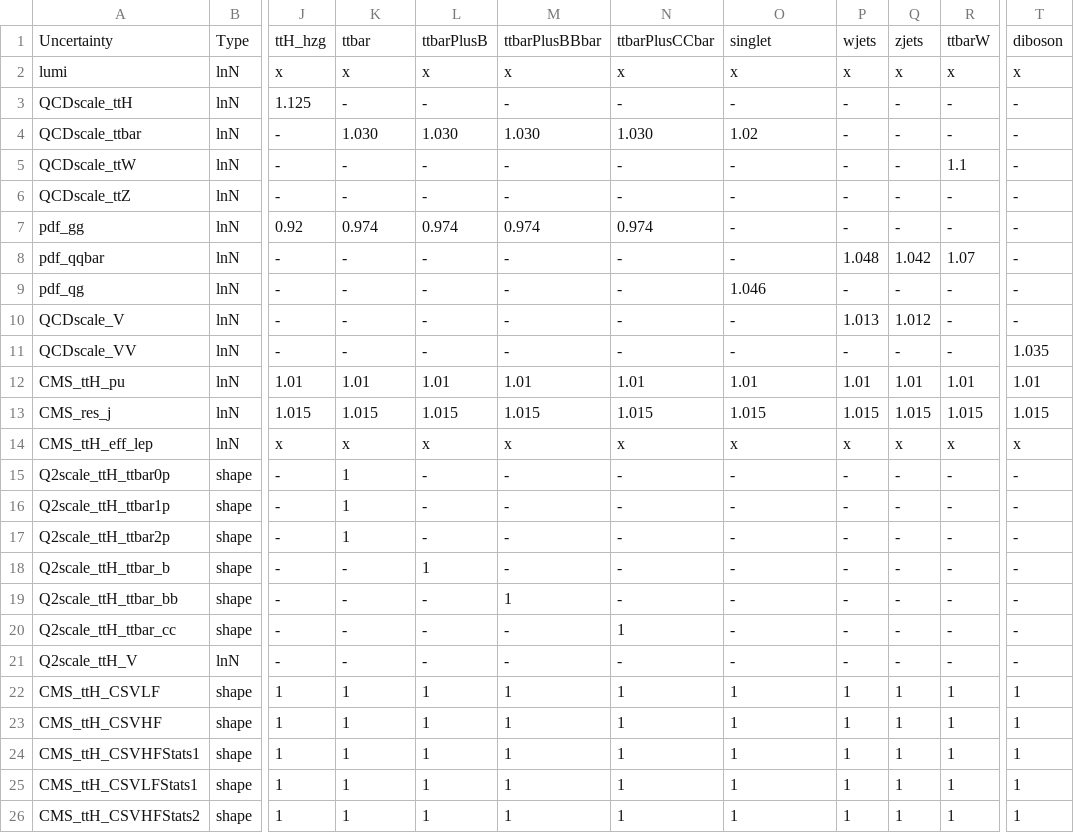
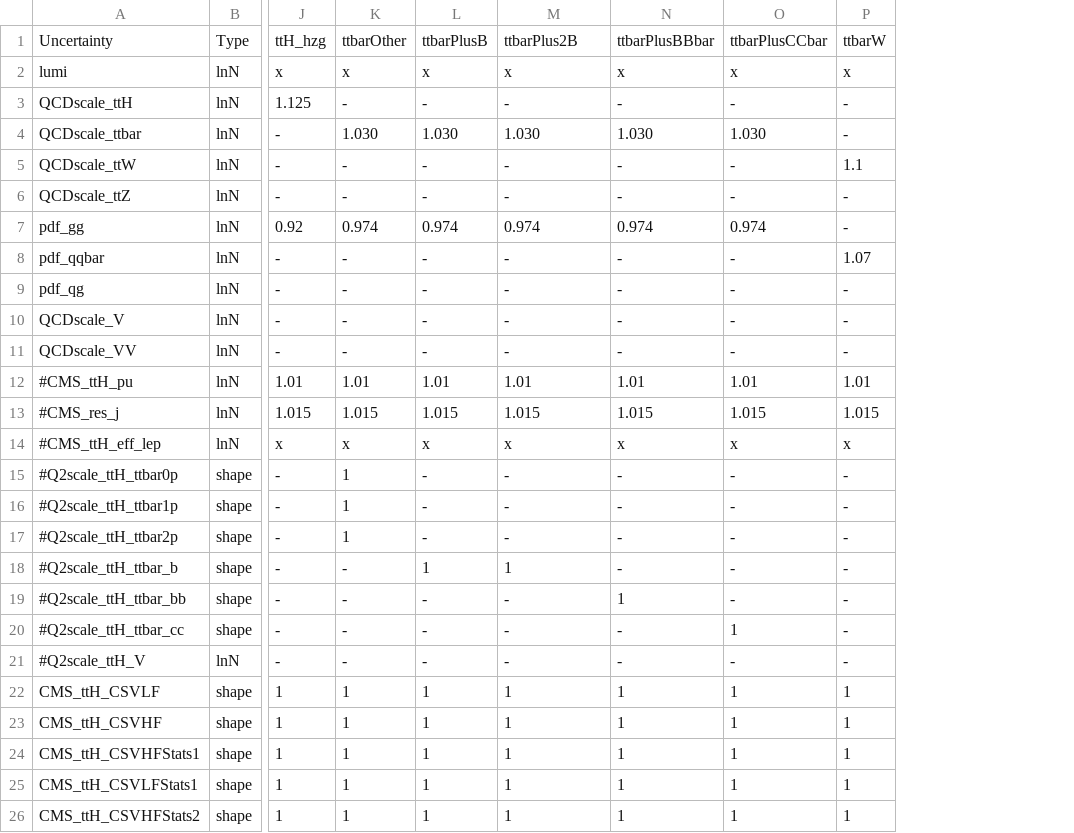
Before and after one commit to cms-ttH/ttH-Limits, a CSV file: python/systematics_hdecay.csv, drawn as a sheet; only a part is shown, gaps mark what is left out; removed rows and columns are numbered as before the commit, all else as after; the diff covers the shown part only; the diff names each change by its address in the sheet, - before the commit and + after, or states it on an @@ line.

```diff
--- a/python/systematics_hdecay.csv
+++ b/python/systematics_hdecay.csv
-column P, rows 1-26: wjets | x | - | - | - | - | - | 1.048 | - | 1.013 | - | 1.01 | 1.015 | x | - | - | - | - | - | - | - | 1 | 1 | 1 | 1 | 1
-column Q, rows 1-26: zjets | x | - | - | - | - | - | 1.042 | - | 1.012 | - | 1.01 | 1.015 | x | - | - | - | - | - | - | - | 1 | 1 | 1 | 1 | 1
-column T, rows 1-26: diboson | x | - | - | - | - | - | - | - | - | 1.035 | 1.01 | 1.015 | x | - | - | - | - | - | - | - | 1 | 1 | 1 | 1 | 1
-K1: ttbar
+K1: ttbarOther
-M1: ttbarPlusBBbar
+M1: ttbarPlus2B
-N1: ttbarPlusCCbar
+N1: ttbarPlusBBbar
-O1: singlet
+O1: ttbarPlusCCbar
-O4: 1.02
+O4: 1.030
-O7: -
+O7: 0.974
-O9: 1.046
+O9: -
-A12: CMS_ttH_pu
+A12: #CMS_ttH_pu
-A13: CMS_res_j
+A13: #CMS_res_j
-A14: CMS_ttH_eff_lep
+A14: #CMS_ttH_eff_lep
-A15: Q2scale_ttH_ttbar0p
+A15: #Q2scale_ttH_ttbar0p
-A16: Q2scale_ttH_ttbar1p
+A16: #Q2scale_ttH_ttbar1p
-A17: Q2scale_ttH_ttbar2p
+A17: #Q2scale_ttH_ttbar2p
-A18: Q2scale_ttH_ttbar_b
+A18: #Q2scale_ttH_ttbar_b
-M18: -
+M18: 1
-A19: Q2scale_ttH_ttbar_bb
+A19: #Q2scale_ttH_ttbar_bb
-M19: 1
+M19: -
-N19: -
+N19: 1
-A20: Q2scale_ttH_ttbar_cc
+A20: #Q2scale_ttH_ttbar_cc
-N20: 1
+N20: -
-O20: -
+O20: 1
-A21: Q2scale_ttH_V
+A21: #Q2scale_ttH_V
```
Also changed, not shown: 1 added row and 23 edited cells elsewhere in this file, 4 other files.
